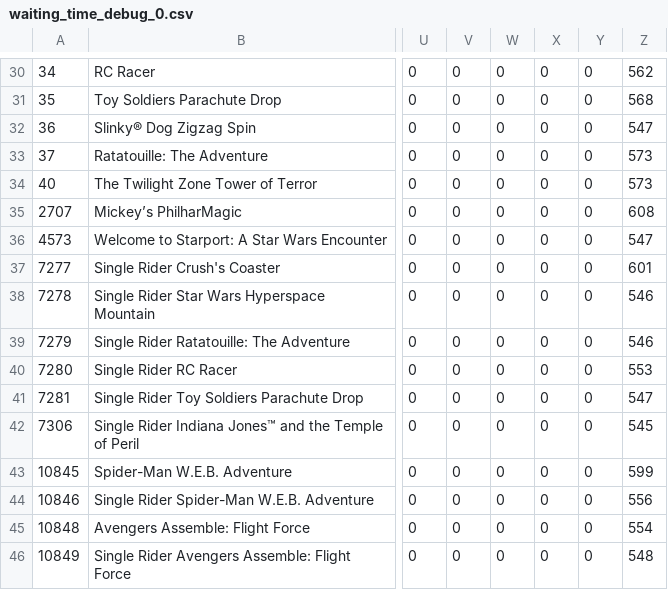
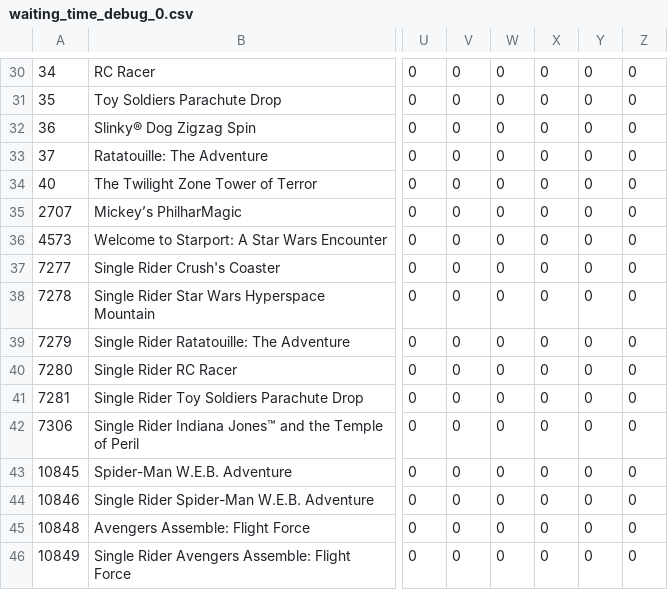
Before and after one commit to Knahte/Disney_PF, a CSV file: data/waiting_time_debug_0.csv, drawn as a sheet; only a part is shown, gaps mark what is left out; the diff covers the shown part only; the diff names each change by its address in the sheet, - before the commit and + after, or states it on an @@ line.

```diff
--- a/data/waiting_time_debug_0.csv
+++ b/data/waiting_time_debug_0.csv
-Z30: 562
+Z30: 0
-Z31: 568
+Z31: 0
-Z32: 547
+Z32: 0
-Z33:Z34: 573
+Z33:Z34: 0
-Z35: 608
+Z35: 0
-Z36: 547
+Z36: 0
-Z37: 601
+Z37: 0
-Z38:Z39: 546
+Z38:Z39: 0
-Z40: 553
+Z40: 0
-Z41: 547
+Z41: 0
-Z42: 545
+Z42: 0
-Z43: 599
+Z43: 0
-Z44: 556
+Z44: 0
-Z45: 554
+Z45: 0
-Z46: 548
+Z46: 0
```
Also changed, not shown: 28 edited cells elsewhere in this file, 32 other files.
